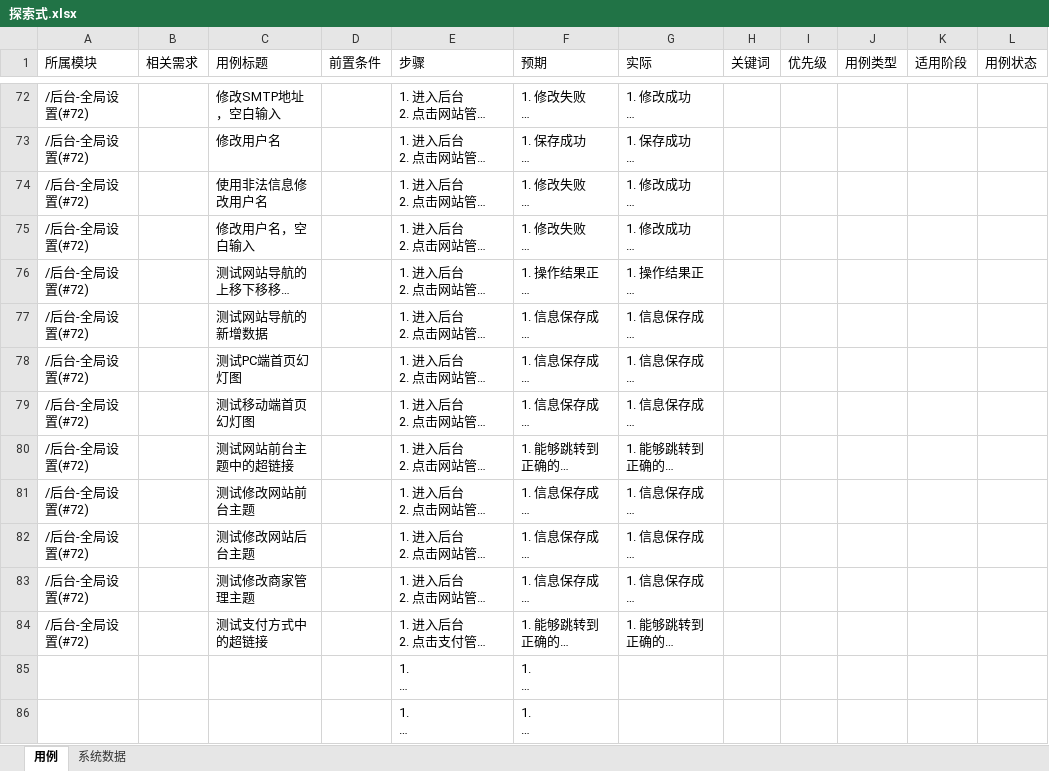
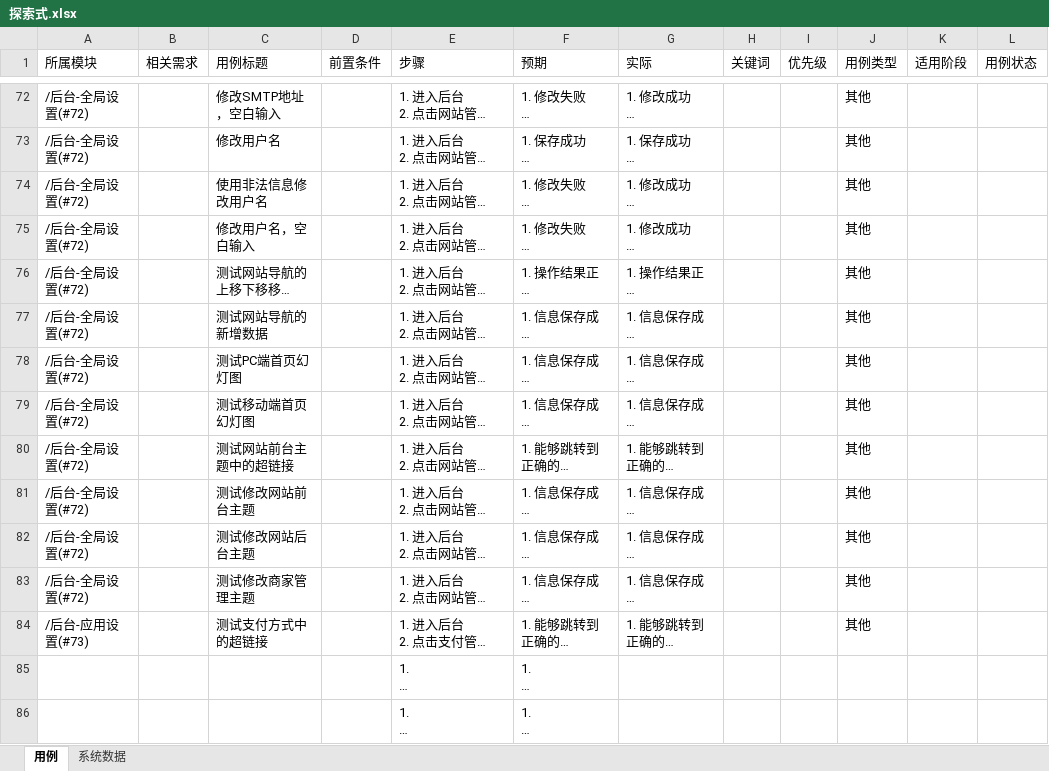
Before and after one commit to k-si/Junior-project-training, an Excel workbook: Project/03-third week/武仪人/web测试/探索式.xlsx, sheet 用例, drawn as a sheet; only a part is shown, gaps mark what is left out; long unchanged cells end in …; values as stored, in another font and other column widths than the file's, no cell formats; the diff covers the shown part only; the diff names each change by its address in the sheet, - before the commit and + after, or states it on an @@ line.

```diff
--- a/Project/03-third week/武仪人/web测试/探索式.xlsx (sheet 用例)
+++ b/Project/03-third week/武仪人/web测试/探索式.xlsx (sheet 用例)
-J72:J84 (用例类型): (empty)
+J72:J84 (用例类型): 其他
-A84 (所属模块): /后台-全局设置(#72)
+A84 (所属模块): /后台-应用设置(#73)
```
Also changed, not shown: 28 edited cells elsewhere in this sheet, cell formats.
